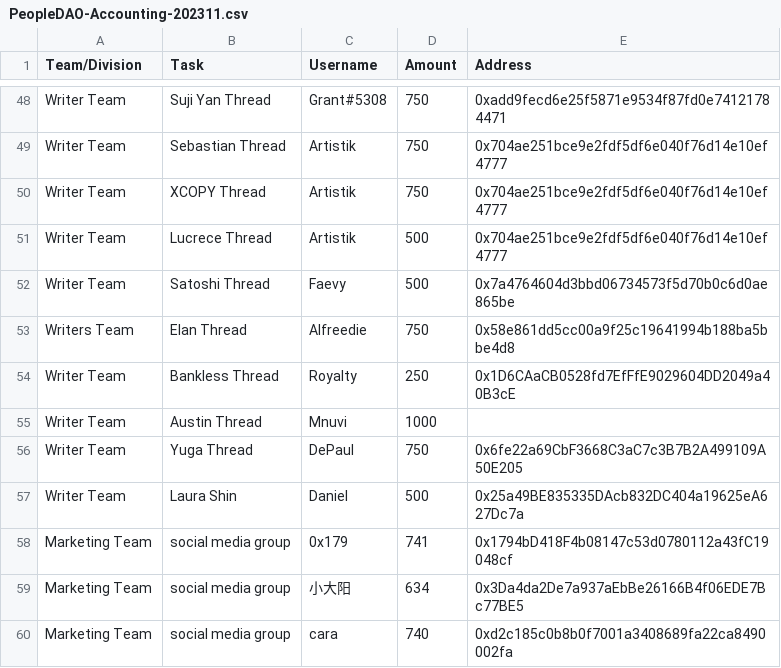
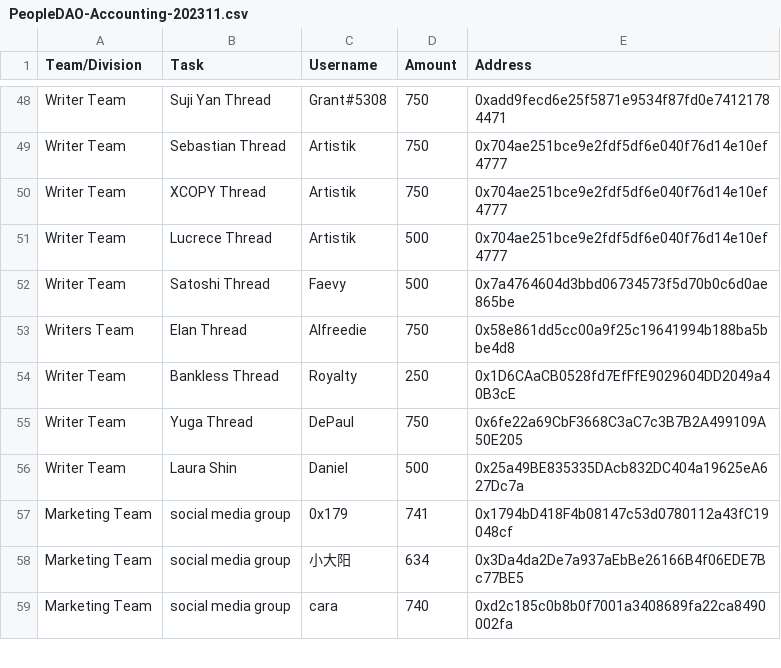
Before and after one commit to People-DAO/files, a CSV file: accounting/bookkeeping/PeopleDAO-Accounting-202311.csv, drawn as a sheet; only a part is shown, gaps mark what is left out; the diff names each change by its address in the sheet, - before the commit and + after, or states it on an @@ line.

Commit message:
Update PeopleDAO-Accounting-202311.csv

```diff
--- a/accounting/bookkeeping/PeopleDAO-Accounting-202311.csv
+++ b/accounting/bookkeeping/PeopleDAO-Accounting-202311.csv
-row 55: Writer Team | Austin Thread | Mnuvi | 1000
```
